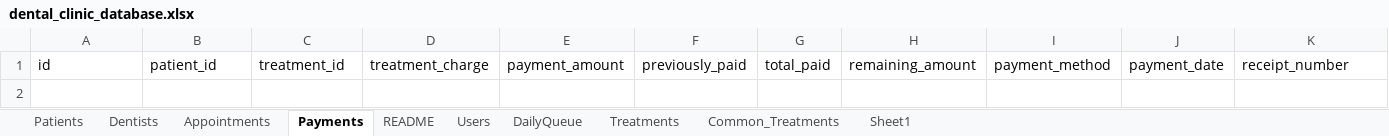
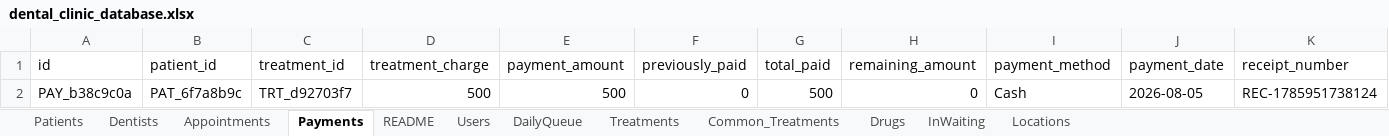
Before and after one commit to chamikadeshan97-dev/ivory-backend, an Excel workbook: data/dental_clinic_database.xlsx, sheet Payments, drawn as a sheet; only a part is shown; values as stored, in another font and other column widths than the file's, no borders; rows hold the shown columns only; the diff names each change by its address in the sheet, - before the commit and + after, or states it on an @@ line.

```diff
--- a/data/dental_clinic_database.xlsx (sheet Payments)
+++ b/data/dental_clinic_database.xlsx (sheet Payments)
-sheet tab: Sheet1
+sheet tab: Drugs
+sheet tab: InWaiting
+sheet tab: Locations
+row 2: PAY_b38c9c0a | PAT_6f7a8b9c | TRT_d92703f7 | 500 | 500 | 0 | 500 | 0 | Cash | 2026-08-05 | REC-1785951738124
```
Also changed, not shown: sheet Appointments, sheet Treatments, sheet Patients, sheet Drugs, 14 other files.
